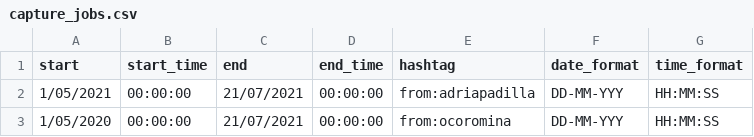
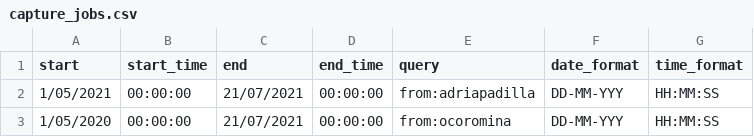
Before and after one commit to AdriaPadilla/Twitter-API-V2-full-archive-Search-academics, a CSV file: twitter_full_archive_local/capture_jobs.csv, drawn as a sheet.

Commit message:
Update capture_jobs.csv

```diff
--- a/twitter_full_archive_local/capture_jobs.csv
+++ b/twitter_full_archive_local/capture_jobs.csv
@@ -1,2 +1,2 @@
-start;start_time;end;end_time;hashtag;date_format;time_format
+start;start_time;end;end_time;query;date_format;time_format
 1/05/2021;00:00:00;21/07/2021;00:00:00;from:adriapadilla;DD-MM-YYY;HH:MM:SS
```
